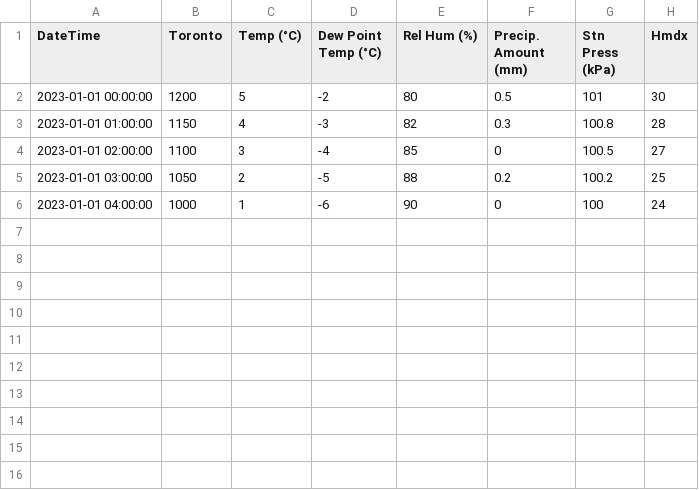
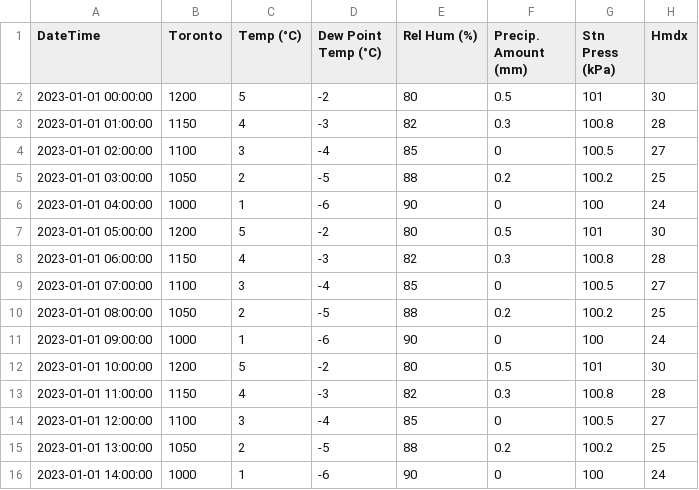
Before and after one commit to RafeedIqbal/Anomaly-Detection-App, a CSV file: flask-server/asd.csv, drawn as a sheet; the diff names each change by its address in the sheet, - before the commit and + after, or states it on an @@ line.

```diff
--- a/flask-server/asd.csv
+++ b/flask-server/asd.csv
+row 7: 2023-01-01 05:00:00 | 1200 | 5 | -2 | 80 | 0.5 | 101 | 30
+row 8: 2023-01-01 06:00:00 | 1150 | 4 | -3 | 82 | 0.3 | 100.8 | 28
+row 9: 2023-01-01 07:00:00 | 1100 | 3 | -4 | 85 | 0 | 100.5 | 27
+row 10: 2023-01-01 08:00:00 | 1050 | 2 | -5 | 88 | 0.2 | 100.2 | 25
+row 11: 2023-01-01 09:00:00 | 1000 | 1 | -6 | 90 | 0 | 100 | 24
+row 12: 2023-01-01 10:00:00 | 1200 | 5 | -2 | 80 | 0.5 | 101 | 30
+row 13: 2023-01-01 11:00:00 | 1150 | 4 | -3 | 82 | 0.3 | 100.8 | 28
+row 14: 2023-01-01 12:00:00 | 1100 | 3 | -4 | 85 | 0 | 100.5 | 27
+row 15: 2023-01-01 13:00:00 | 1050 | 2 | -5 | 88 | 0.2 | 100.2 | 25
+row 16: 2023-01-01 14:00:00 | 1000 | 1 | -6 | 90 | 0 | 100 | 24
```
Also changed, not shown: 2 other files.
